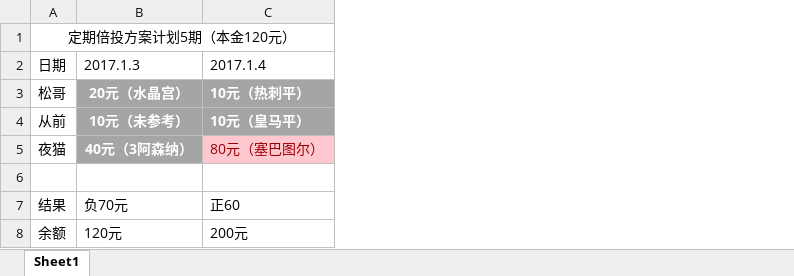
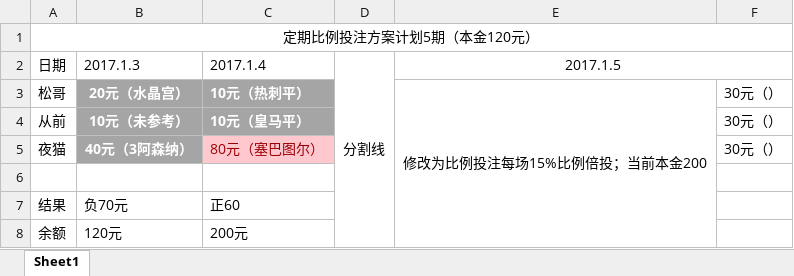
Before and after one commit to zhaohao5301/personal-plan, an Excel workbook: 投资定期方案.xlsx, sheet Sheet1, drawn as a sheet; values as stored, in another font and other column widths than the file's, no borders; the diff names each change by its address in the sheet, - before the commit and + after, or states it on an @@ line.

Commit message:
1.5update

```diff
--- a/投资定期方案.xlsx (sheet Sheet1)
+++ b/投资定期方案.xlsx (sheet Sheet1)
+column D, row 2: 分割线
+column E, rows 2-3: 2017.1.5 | 修改为比例投注每场15%比例倍投；当前本金200
+column F, rows 3-5: all 30元（）
-A1: 定期倍投方案计划5期（本金120元）
+A1: 定期比例投注方案计划5期（本金120元）
```
